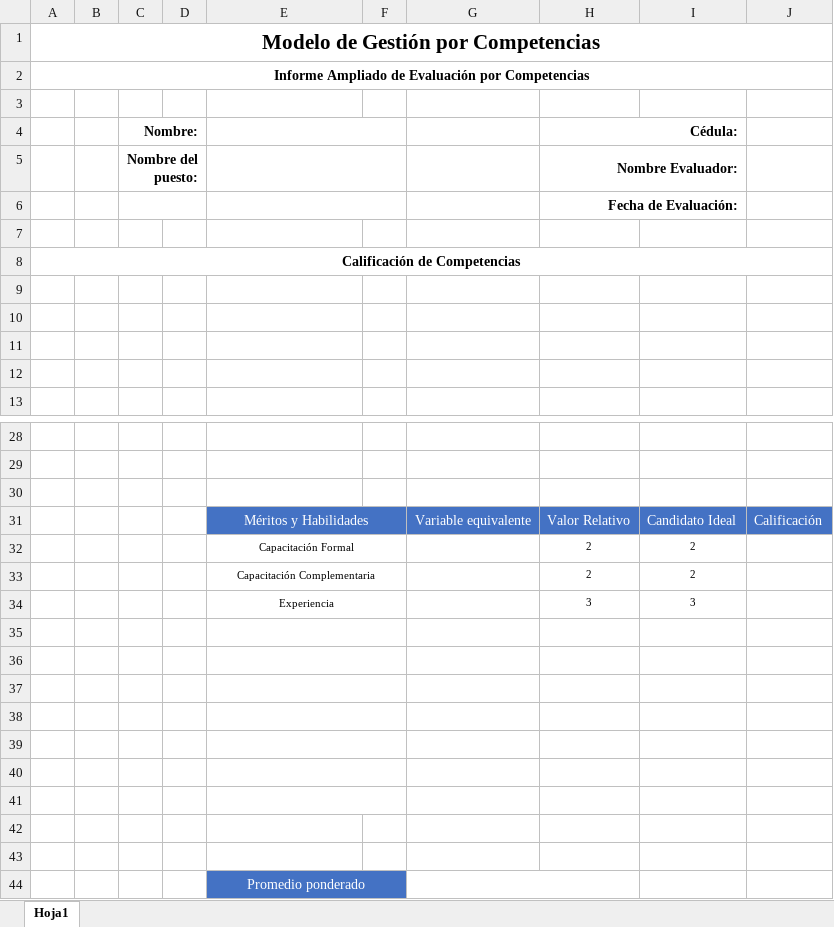
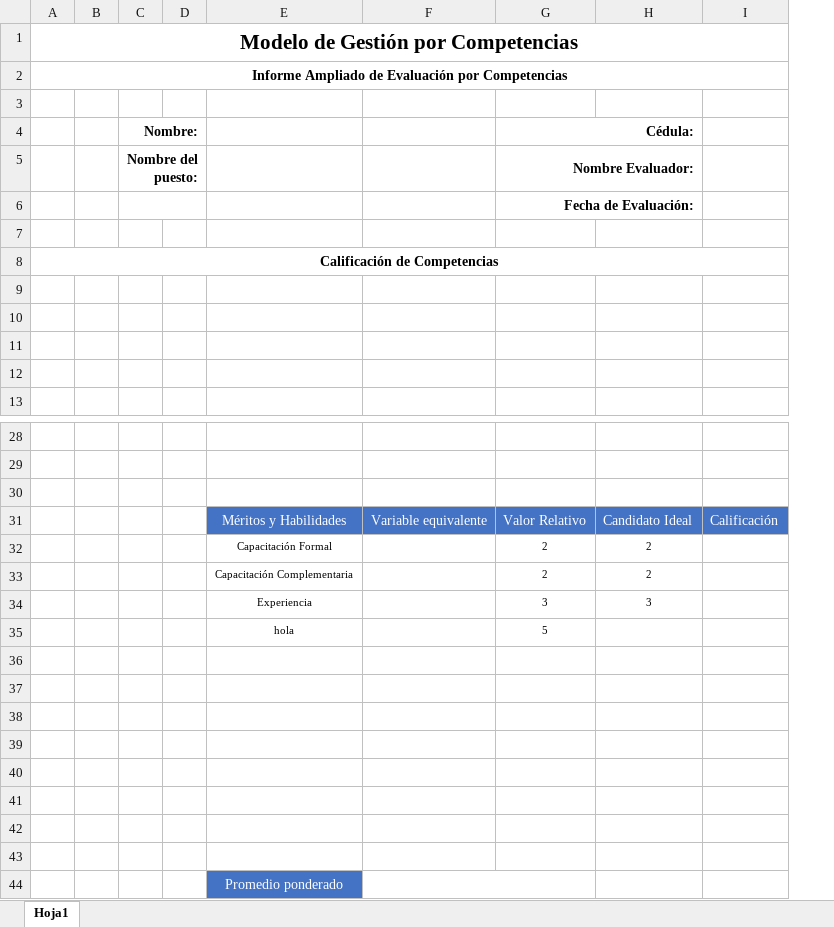
Before and after one commit to fquesada/uaca_carey, an Excel workbook: protected/modules/excel/templates/EvaluacionPorCompetenciasTemplate.xlsx, sheet Hoja1, drawn as a sheet; only a part is shown, gaps mark what is left out; values as stored, in another font and other column widths than the file's, no borders; charts and pictures and table styles not drawn; removed rows and columns are numbered as before the commit, all else as after; the diff names each change by its address in the sheet, - before the commit and + after, or states it on an @@ line.

```diff
--- a/protected/modules/excel/templates/EvaluacionPorCompetenciasTemplate.xlsx (sheet Hoja1)
+++ b/protected/modules/excel/templates/EvaluacionPorCompetenciasTemplate.xlsx (sheet Hoja1)
-column F, empty
-E4:F4 merged
-E5:F5 merged
-E6:F6 merged
-E31:F31 merged
-E32:F32 merged
-E33:F33 merged
-E34:F34 merged
-row 35: (empty)
+row 35:  |  |  |  | hola |  | 5
-E35:F35 merged
-E36:F36 merged
-E37:F37 merged
-E38:F38 merged
-E39:F39 merged
-E40:F40 merged
-E41:F41 merged
-E44:F44 merged
```
Also changed, not shown: charts or pictures, protected/modules/excel/templates/EvaluacionPorCompetenciasTemplate_AC.xlsx, 2 other files.
